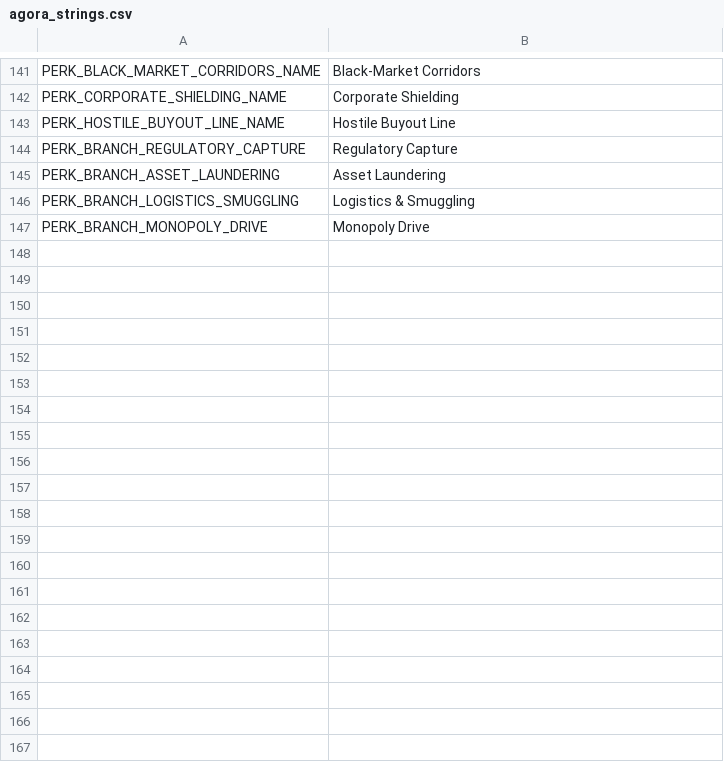
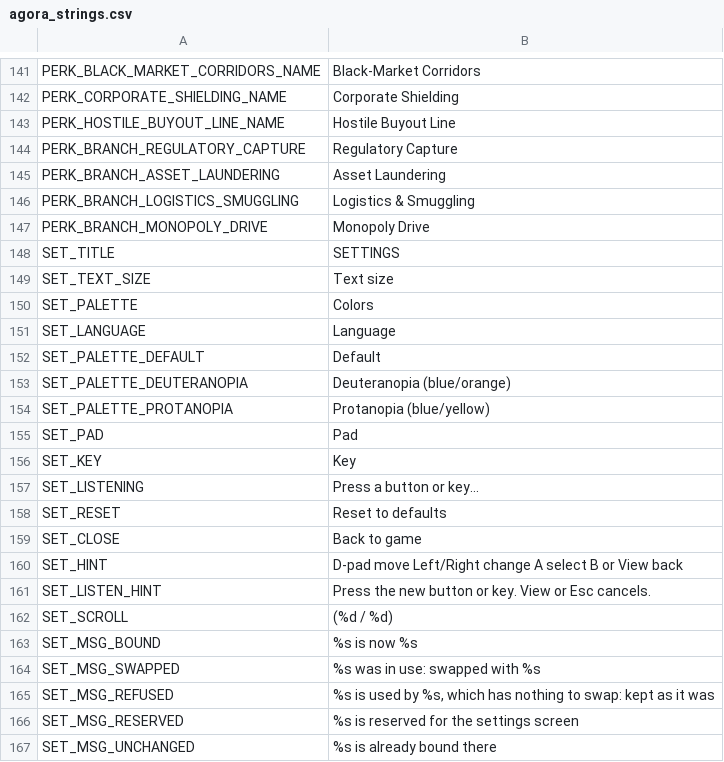
Before and after one commit to brockventures/agora-roguelike, a CSV file: game/localization/agora_strings.csv, drawn as a sheet; only a part is shown, gaps mark what is left out; the diff covers the shown part only.

```diff
--- a/game/localization/agora_strings.csv
+++ b/game/localization/agora_strings.csv
@@ -147 +147,21 @@ PERK_BRANCH_LOGISTICS_SMUGGLING,Logistics & Smuggling
 PERK_BRANCH_MONOPOLY_DRIVE,Monopoly Drive
+SET_TITLE,SETTINGS
+SET_TEXT_SIZE,Text size
+SET_PALETTE,Colors
+SET_LANGUAGE,Language
+SET_PALETTE_DEFAULT,Default
+SET_PALETTE_DEUTERANOPIA,Deuteranopia (blue/orange)
+SET_PALETTE_PROTANOPIA,Protanopia (blue/yellow)
+SET_PAD,Pad
+SET_KEY,Key
+SET_LISTENING,Press a button or key...
+SET_RESET,Reset to defaults
+SET_CLOSE,Back to game
+SET_HINT,D-pad move   Left/Right change   A select   B or View back
+SET_LISTEN_HINT,Press the new button or key. View or Esc cancels.
+SET_SCROLL,(%d / %d)
+SET_MSG_BOUND,%s is now %s
+SET_MSG_SWAPPED,%s was in use: swapped with %s
+SET_MSG_REFUSED,"%s is used by %s, which has nothing to swap: kept as it was"
+SET_MSG_RESERVED,%s is reserved for the settings screen
+SET_MSG_UNCHANGED,%s is already bound there
```
Also changed, not shown: 19 added rows and 4 edited cells elsewhere in this file, 18 other files.
